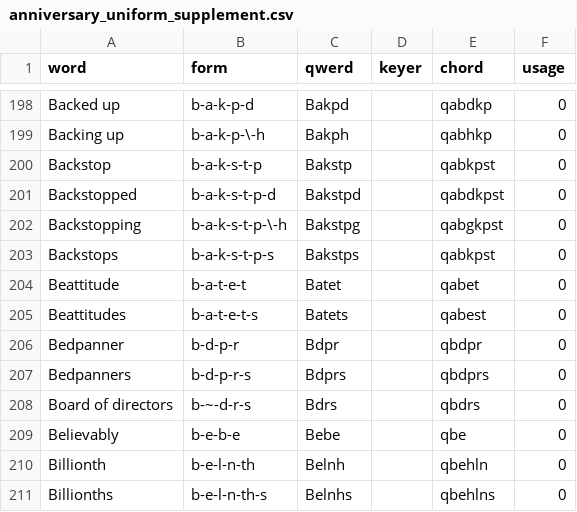
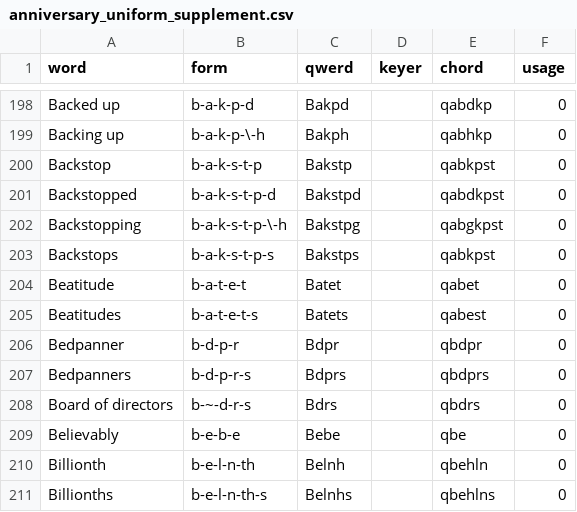
Before and after one commit to codepoke-kk/qwertigraphy, a CSV file: qwertigraph/dictionaries/anniversary_uniform_supplement.csv, drawn as a sheet; only a part is shown, gaps mark what is left out.

```diff
--- a/qwertigraph/dictionaries/anniversary_uniform_supplement.csv
+++ b/qwertigraph/dictionaries/anniversary_uniform_supplement.csv
@@ -203,4 +203,4 @@ Backstopping,b-a-k-s-t-p-\-h,Bakstpg,,qabgkpst,0
 Backstops,b-a-k-s-t-p-s,Bakstps,,qabkpst,0
-Beattitude,b-a-t-e-t,Batet,,qabet,0
-Beattitudes,b-a-t-e-t-s,Batets,,qabest,0
+Beatitude,b-a-t-e-t,Batet,,qabet,0
+Beatitudes,b-a-t-e-t-s,Batets,,qabest,0
 Bedpanner,b-d-p-r,Bdpr,,qbdpr,0
```
